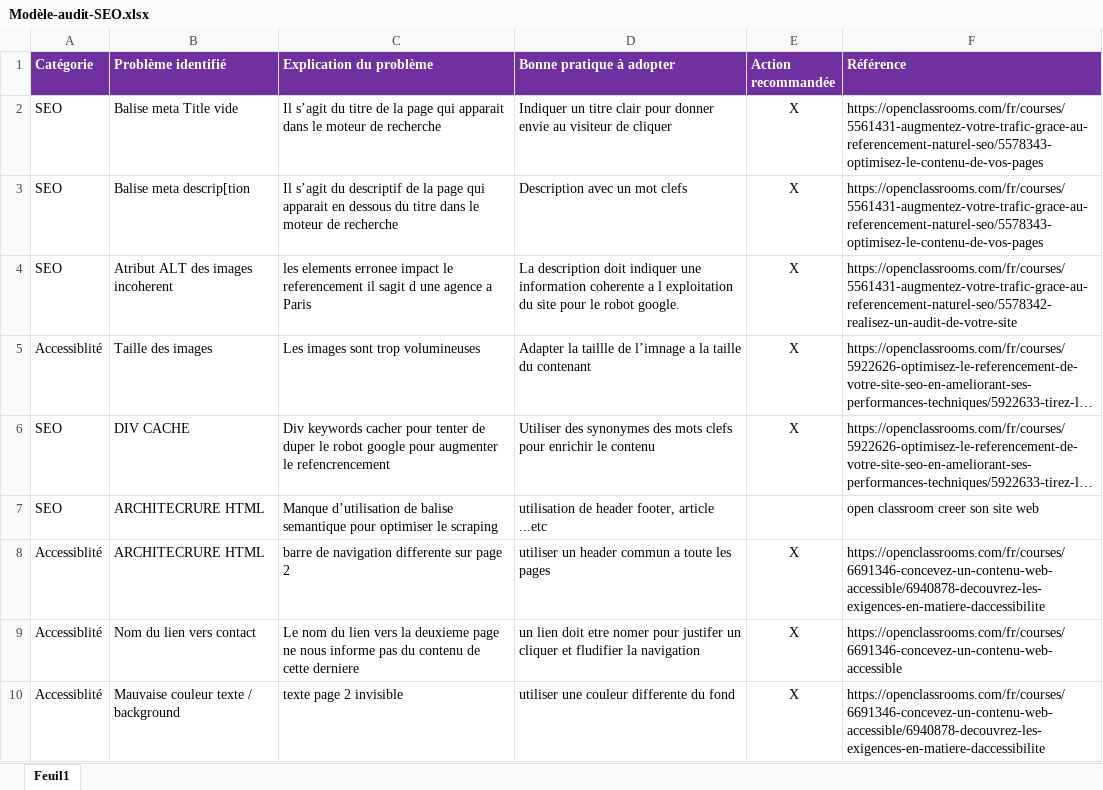
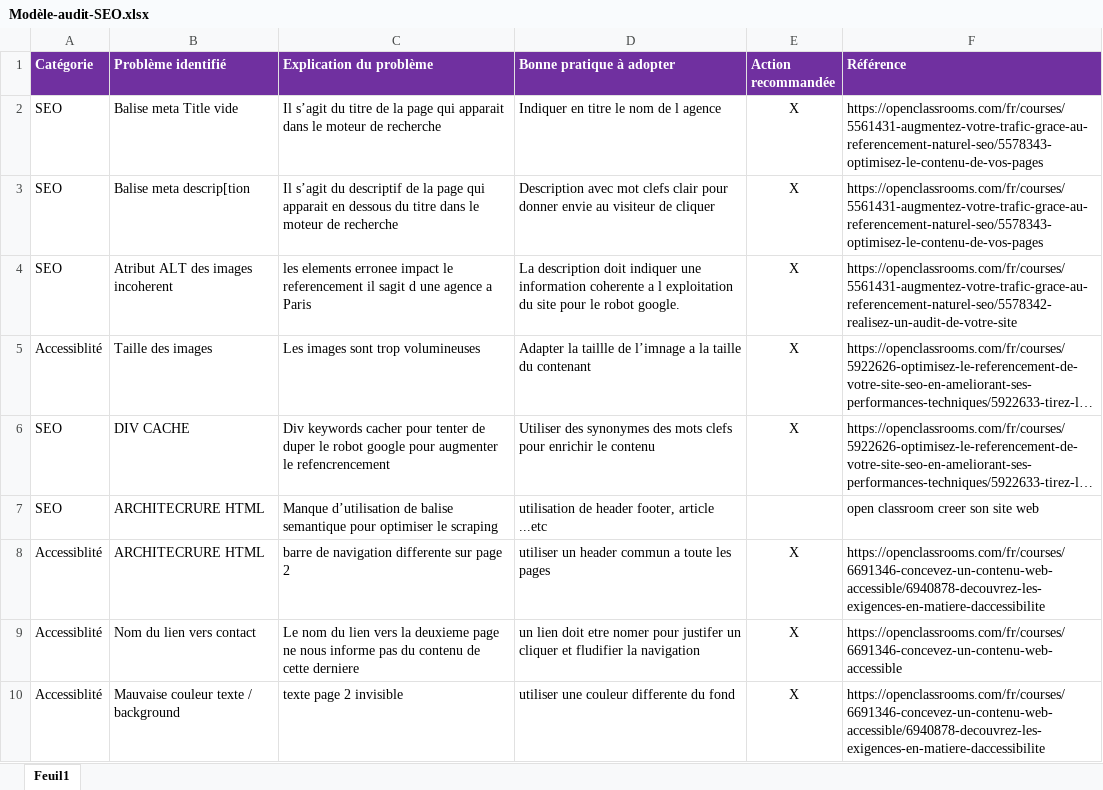
Before and after one commit to NEB-H/PROJET-4, an Excel workbook: Modèle-audit-SEO.xlsx, sheet Feuil1, drawn as a sheet; only a part is shown; long unchanged cells end in …; values as stored, in another font and other column widths than the file's, no borders; the diff names each change by its address in the sheet, - before the commit and + after, or states it on an @@ line.

Commit message:
audit

```diff
--- a/Modèle-audit-SEO.xlsx (sheet Feuil1)
+++ b/Modèle-audit-SEO.xlsx (sheet Feuil1)
-D2 (Bonne pratique à adopter): Indiquer un titre clair pour donner envie au visiteur de cliquer
+D2 (Bonne pratique à adopter): Indiquer en titre le nom de l agence
-D3 (Bonne pratique à adopter): Description avec un mot clefs
+D3 (Bonne pratique à adopter): Description avec mot clefs clair pour donner envie au visiteur de cliquer
```
Also changed, not shown: 3 other files.
